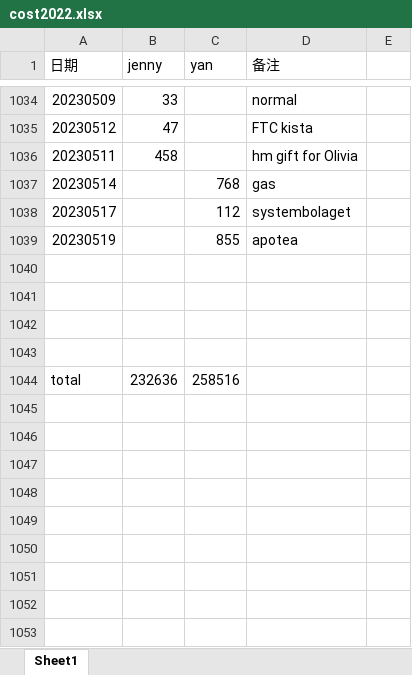
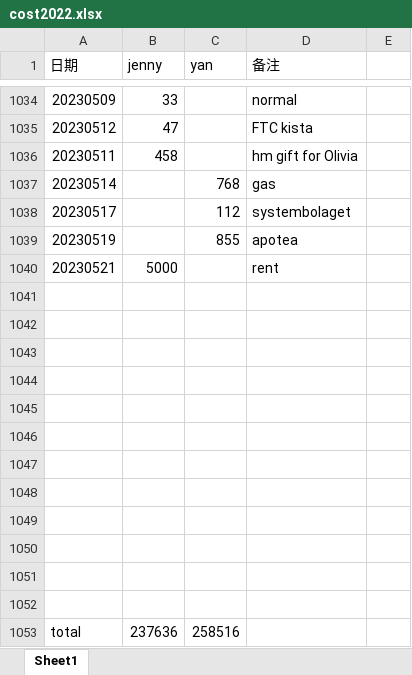
Before and after one commit to yanhuanwang/cost2022, an Excel workbook: cost2022.xlsx, sheet Sheet1, drawn as a sheet; only a part is shown, gaps mark what is left out; values as stored, in another font and other column widths than the file's, no borders; addresses are those after the commit; the diff names each change by its address in the sheet, - before the commit and + after, or states it on an @@ line.

Commit message:
20230521

```diff
--- a/cost2022.xlsx (sheet Sheet1)
+++ b/cost2022.xlsx (sheet Sheet1)
+row 1040: 20230521 | 5000 |  | rent
+row 1045: (empty)
+row 1046: (empty)
+row 1047: (empty)
+row 1048: (empty)
+row 1049: (empty)
+row 1050: (empty)
+row 1051: (empty)
+row 1052: (empty)
-B1053 (jenny): 232636
+B1053 (jenny): 237636
```
Also changed, not shown: formulas that keep their value.
